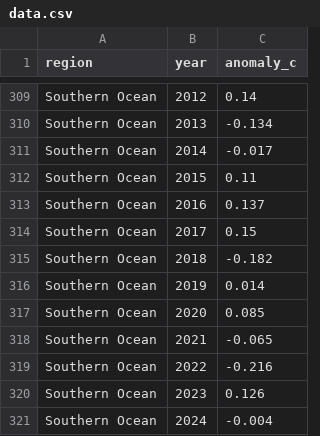
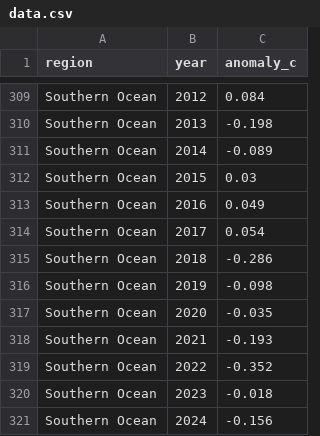
Before and after one commit to Xuzhen-Li/paper-viz, a CSV file: figures/layout/house-small-multiples/data.csv, drawn as a sheet; only a part is shown, gaps mark what is left out; the diff covers the shown part only.

```diff
--- a/figures/layout/house-small-multiples/data.csv
+++ b/figures/layout/house-small-multiples/data.csv
@@ -309,13 +309,13 @@
-"Southern Ocean",2012,0.14
-"Southern Ocean",2013,-0.134
-"Southern Ocean",2014,-0.017
-"Southern Ocean",2015,0.11
-"Southern Ocean",2016,0.137
-"Southern Ocean",2017,0.15
-"Southern Ocean",2018,-0.182
-"Southern Ocean",2019,0.014
-"Southern Ocean",2020,0.085
-"Southern Ocean",2021,-0.065
-"Southern Ocean",2022,-0.216
-"Southern Ocean",2023,0.126
-"Southern Ocean",2024,-0.004
+"Southern Ocean",2012,0.084
+"Southern Ocean",2013,-0.198
+"Southern Ocean",2014,-0.089
+"Southern Ocean",2015,0.03
+"Southern Ocean",2016,0.049
+"Southern Ocean",2017,0.054
+"Southern Ocean",2018,-0.286
+"Southern Ocean",2019,-0.098
+"Southern Ocean",2020,-0.035
+"Southern Ocean",2021,-0.193
+"Southern Ocean",2022,-0.352
+"Southern Ocean",2023,-0.018
+"Southern Ocean",2024,-0.156
```
Also changed, not shown: 2 added rows, 2 removed rows and 63 edited cells elsewhere in this file, 42 other files.
